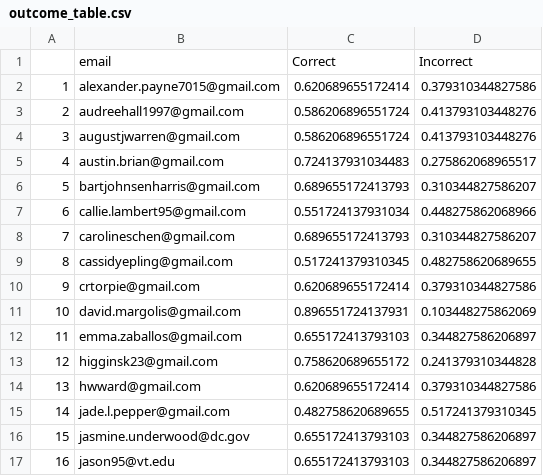
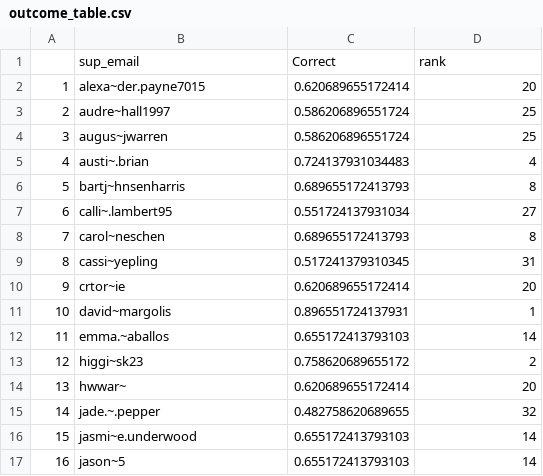
Before and after one commit to GWarrenn/got-deadpool, a CSV file: data/outcome_table.csv, drawn as a sheet; only a part is shown; the diff covers the shown part only.

Commit message:
Anonymizing data

```diff
--- a/data/outcome_table.csv
+++ b/data/outcome_table.csv
@@ -1,17 +1,17 @@
-"","email","Correct","Incorrect"
-"1","alexander.payne7015@gmail.com",0.620689655172414,0.379310344827586
-"2","audreehall1997@gmail.com",0.586206896551724,0.413793103448276
-"3","augustjwarren@gmail.com",0.586206896551724,0.413793103448276
-"4","austin.brian@gmail.com",0.724137931034483,0.275862068965517
-"5","bartjohnsenharris@gmail.com",0.689655172413793,0.310344827586207
-"6","callie.lambert95@gmail.com",0.551724137931034,0.448275862068966
-"7","carolineschen@gmail.com",0.689655172413793,0.310344827586207
-"8","cassidyepling@gmail.com",0.517241379310345,0.482758620689655
-"9","crtorpie@gmail.com",0.620689655172414,0.379310344827586
-"10","david.margolis@gmail.com",0.896551724137931,0.103448275862069
-"11","emma.zaballos@gmail.com",0.655172413793103,0.344827586206897
-"12","higginsk23@gmail.com",0.758620689655172,0.241379310344828
-"13","hwward@gmail.com",0.620689655172414,0.379310344827586
-"14","jade.l.pepper@gmail.com",0.482758620689655,0.517241379310345
-"15","jasmine.underwood@dc.gov",0.655172413793103,0.344827586206897
-"16","jason95@vt.edu",0.655172413793103,0.344827586206897
+"","sup_email","Correct","rank"
+"1","alexa~der.payne7015",0.620689655172414,20
+"2","audre~hall1997",0.586206896551724,25
+"3","augus~jwarren",0.586206896551724,25
+"4","austi~.brian",0.724137931034483,4
+"5","bartj~hnsenharris",0.689655172413793,8
+"6","calli~.lambert95",0.551724137931034,27
+"7","carol~neschen",0.689655172413793,8
+"8","cassi~yepling",0.517241379310345,31
+"9","crtor~ie",0.620689655172414,20
+"10","david~margolis",0.896551724137931,1
+"11","emma.~aballos",0.655172413793103,14
+"12","higgi~sk23",0.758620689655172,2
+"13","hwwar~",0.620689655172414,20
+"14","jade.~.pepper",0.482758620689655,32
+"15","jasmi~e.underwood",0.655172413793103,14
+"16","jason~5",0.655172413793103,14
```
Also changed, not shown: 36 edited cells elsewhere in this file, 1 other file.
